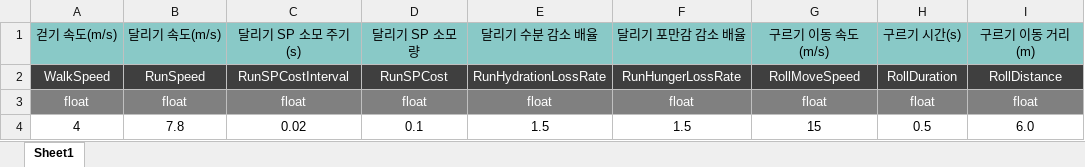
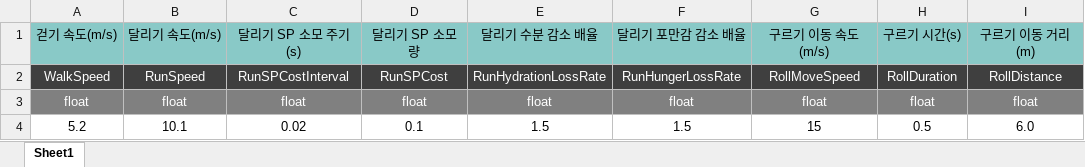
Before and after one commit to uhbbang33/duckov-clone, an Excel workbook: Assets/06 Data/ExcelData/dt_player_move_stats.xlsx, sheet Sheet1, drawn as a sheet; only a part is shown; values as stored, in another font and other column widths than the file's, no borders; the diff names each change by its address in the sheet, - before the commit and + after, or states it on an @@ line.

```diff
--- a/Assets/06 Data/ExcelData/dt_player_move_stats.xlsx (sheet Sheet1)
+++ b/Assets/06 Data/ExcelData/dt_player_move_stats.xlsx (sheet Sheet1)
-A4: 4
+A4: 5.2
-B4: 7.8
+B4: 10.1
```
Also changed, not shown: 1 other file.
